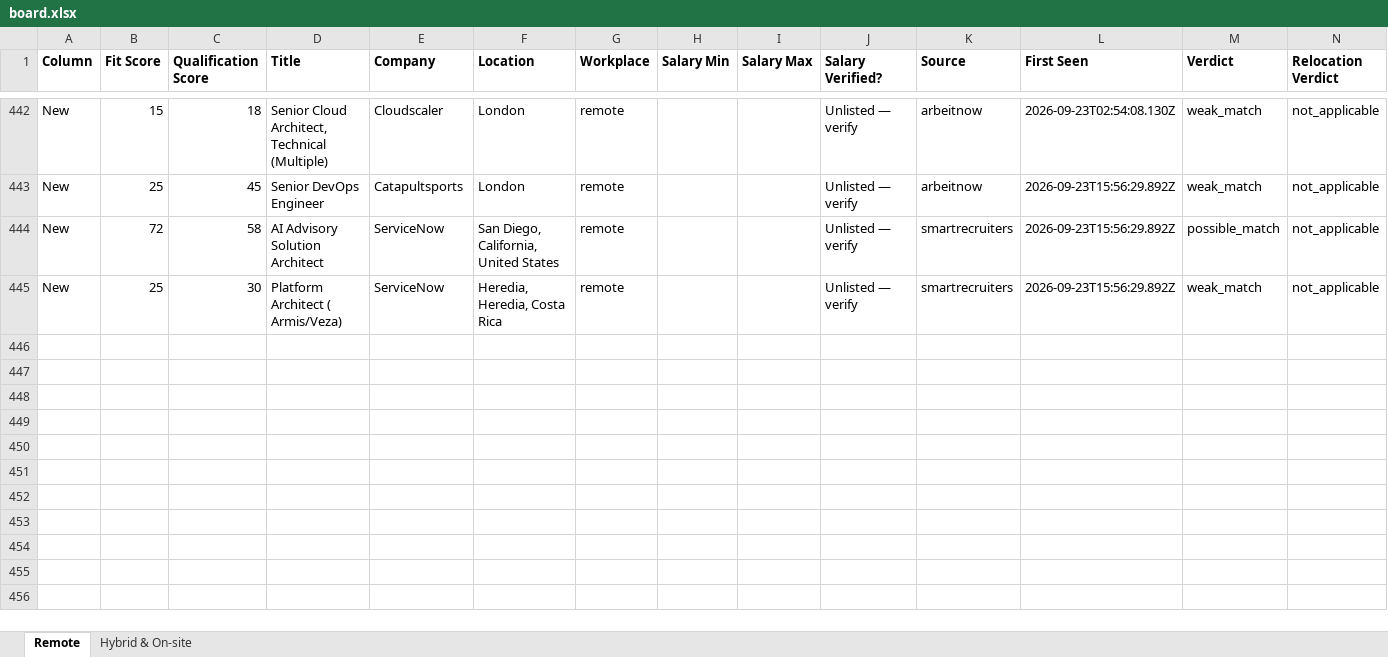
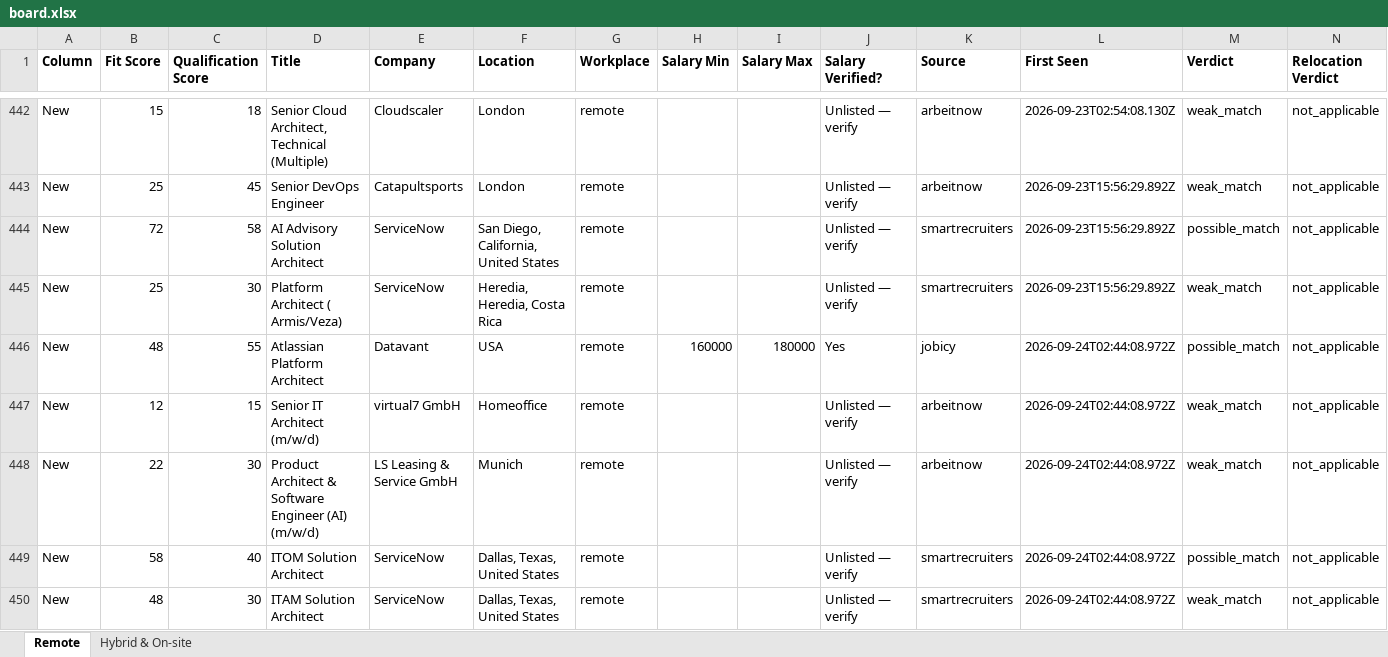
Before and after one commit to naijadamus/goodfela.com, an Excel workbook: hunt/board.xlsx, sheet Remote, drawn as a sheet; only a part is shown, gaps mark what is left out; values as stored, in another font and other column widths than the file's, no borders; rows hold the shown columns only; the diff names each change by its address in the sheet, - before the commit and + after, or states it on an @@ line.

```diff
--- a/hunt/board.xlsx (sheet Remote)
+++ b/hunt/board.xlsx (sheet Remote)
+row 446: New | 48 | 55 | Atlassian Platform Architect | Datavant | USA | remote | 160000 | 180000 | Yes | jobicy | 2026-09-24T02:44:08.972Z | possible_match | not_applicable
+row 447: New | 12 | 15 | Senior IT Architect (m/w/d) | virtual7 GmbH | Homeoffice | remote |  |  | Unlisted — verify | arbeitnow | 2026-09-24T02:44:08.972Z | weak_match | not_applicable
+row 448: New | 22 | 30 | Product Architect & Software Engineer (AI) (m/w/d) | LS Leasing & Service GmbH | Munich | remote |  |  | Unlisted — verify | arbeitnow | 2026-09-24T02:44:08.972Z | weak_match | not_applicable
+row 449: New | 58 | 40 | ITOM Solution Architect | ServiceNow | Dallas, Texas, United States | remote |  |  | Unlisted — verify | smartrecruiters | 2026-09-24T02:44:08.972Z | possible_match | not_applicable
+row 450: New | 48 | 30 | ITAM Solution Architect | ServiceNow | Dallas, Texas, United States | remote |  |  | Unlisted — verify | smartrecruiters | 2026-09-24T02:44:08.972Z | weak_match | not_applicable
```
Also changed, not shown: sheet Hybrid & On-site, 1 other file.
